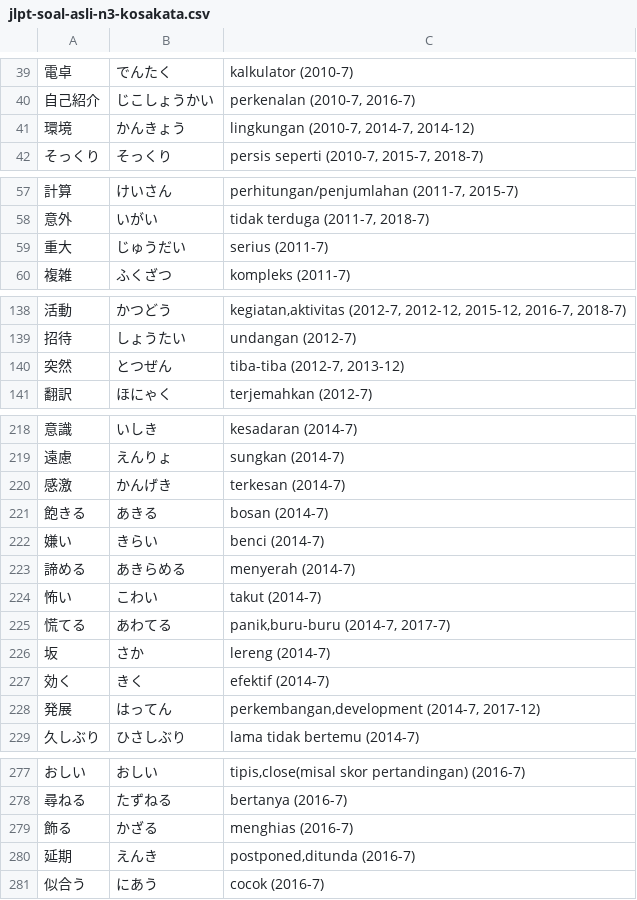
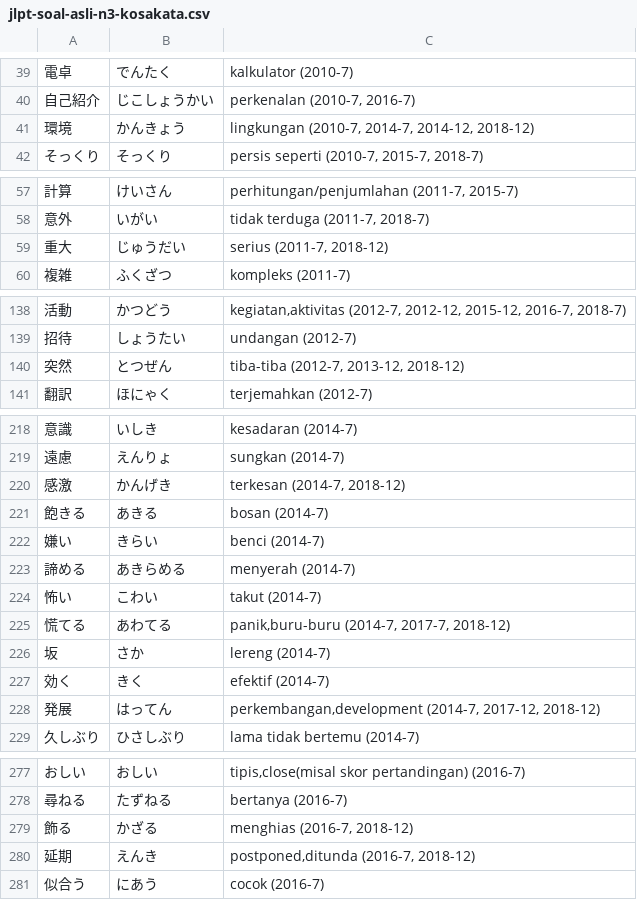
Before and after one commit to moemoe89/simple-quizify, a CSV file: jlpt-soal-asli-n3-kosakata.csv, drawn as a sheet; only a part is shown, gaps mark what is left out; the diff covers the shown part only; the diff names each change by its address in the sheet, - before the commit and + after, or states it on an @@ line.

```diff
--- a/jlpt-soal-asli-n3-kosakata.csv
+++ b/jlpt-soal-asli-n3-kosakata.csv
-C41: lingkungan (2010-7, 2014-7, 2014-12)
+C41: lingkungan (2010-7, 2014-7, 2014-12, 2018-12)
-C59: serius (2011-7)
+C59: serius (2011-7, 2018-12)
-C140: tiba-tiba (2012-7, 2013-12)
+C140: tiba-tiba (2012-7, 2013-12, 2018-12)
-C220: terkesan (2014-7)
+C220: terkesan (2014-7, 2018-12)
-C225: panik,buru-buru (2014-7, 2017-7)
+C225: panik,buru-buru (2014-7, 2017-7, 2018-12)
-C228: perkembangan,development (2014-7, 2017-12)
+C228: perkembangan,development (2014-7, 2017-12, 2018-12)
-C279: menghias (2016-7)
+C279: menghias (2016-7, 2018-12)
-C280: postponed,ditunda (2016-7)
+C280: postponed,ditunda (2016-7, 2018-12)
```
Also changed, not shown: 11 added rows and 21 edited cells elsewhere in this file.
